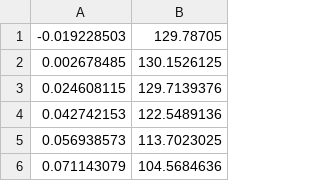
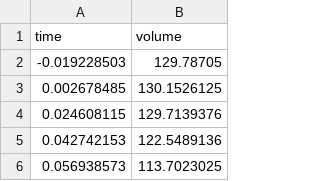
Before and after one commit to mpeirlinck/LPN, a CSV file: wiggerdata.csv, drawn as a sheet; only a part is shown; the shorter side is filled out with more unchanged rows.

Commit message:
Update wiggerdata.csv

```diff
--- a/wiggerdata.csv
+++ b/wiggerdata.csv
@@ -1 +1,2 @@
+time,volume
 -0.019228503,129.78705
```
